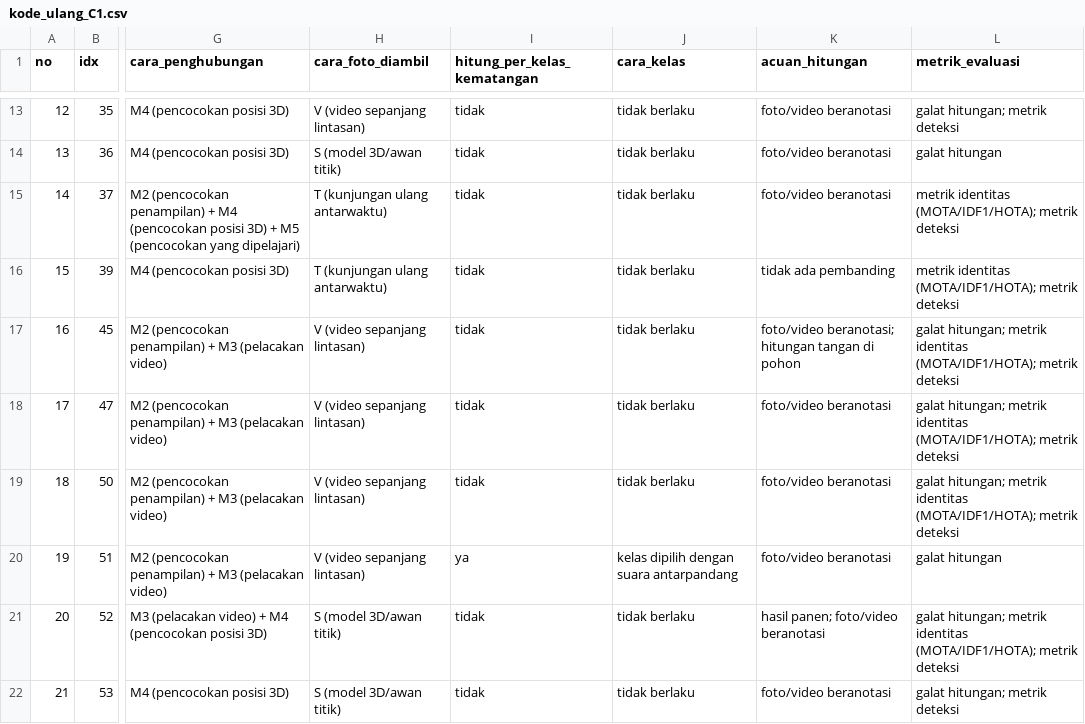
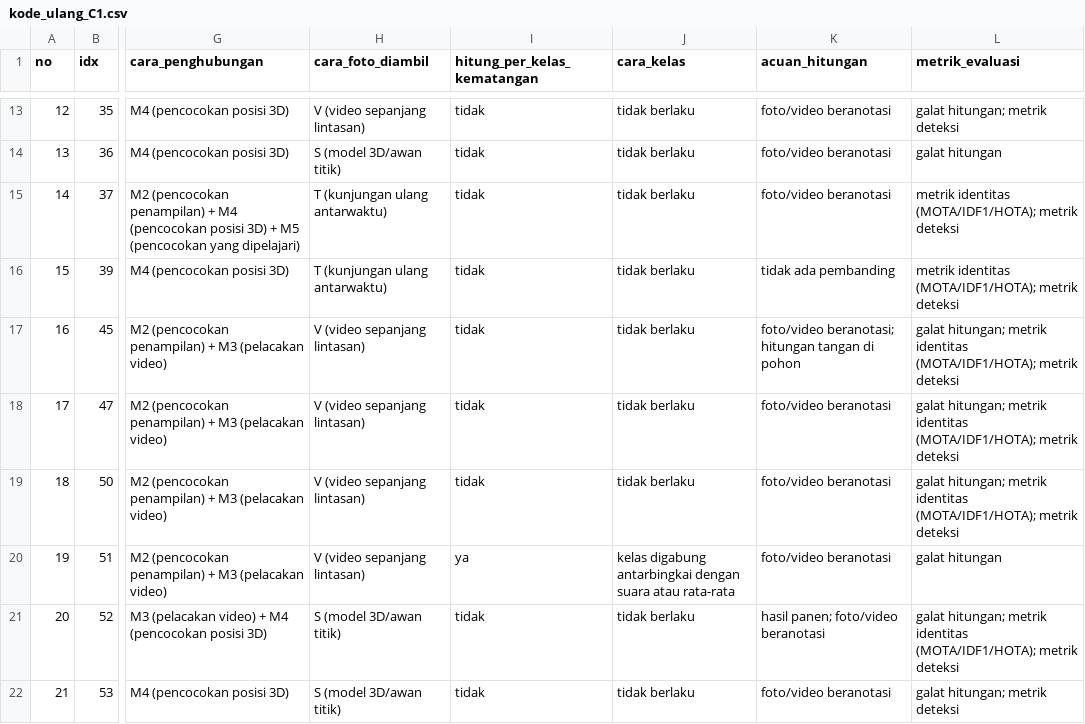
Before and after one commit to muhammad-zainal-muttaqin/Research-Pipeline, a CSV file: literature/scopus-2026-09/verifikasi/cek-5-kode-ulang/kode_ulang_C1.csv, drawn as a sheet; only a part is shown, gaps mark what is left out; the diff covers the shown part only; the diff names each change by its address in the sheet, - before the commit and + after, or states it on an @@ line.

```diff
--- a/literature/scopus-2026-09/verifikasi/cek-5-kode-ulang/kode_ulang_C1.csv
+++ b/literature/scopus-2026-09/verifikasi/cek-5-kode-ulang/kode_ulang_C1.csv
-J20 (cara_kelas): kelas dipilih dengan suara antarpandang
+J20 (cara_kelas): kelas digabung antarbingkai dengan suara atau rata-rata
```
Also changed, not shown: 14 edited cells elsewhere in this file, literature/scopus-2026-09/topik/bukti/matriks_bukti.csv, literature/scopus-2026-09/topik/bukti/temuan_C1.tsv, 17 other files.
